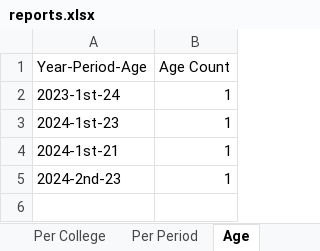
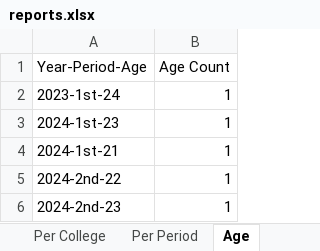
Before and after one commit to accapco/eteeap, an Excel workbook: reports.xlsx, sheet Age, drawn as a sheet; values as stored, in another font and other column widths than the file's, no borders; charts and pictures not drawn; the diff names each change by its address in the sheet, - before the commit and + after, or states it on an @@ line.

```diff
--- a/reports.xlsx (sheet Age)
+++ b/reports.xlsx (sheet Age)
+row 5: 2024-2nd-22 | 1
```
Also changed, not shown: sheet Student - Subjects, sheet Faculty - Subjects, sheet Per College, sheet Number of Enrollees, sheet Gender, sheet Local or Foreign, 2 more sheets, charts or pictures, 53 other files.
